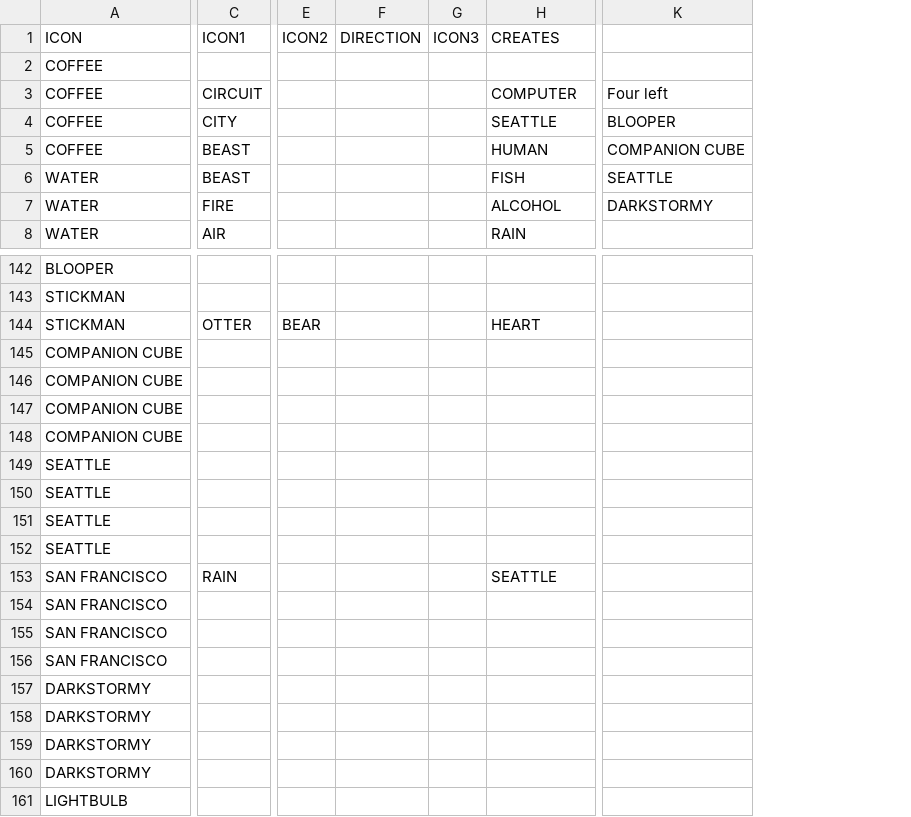
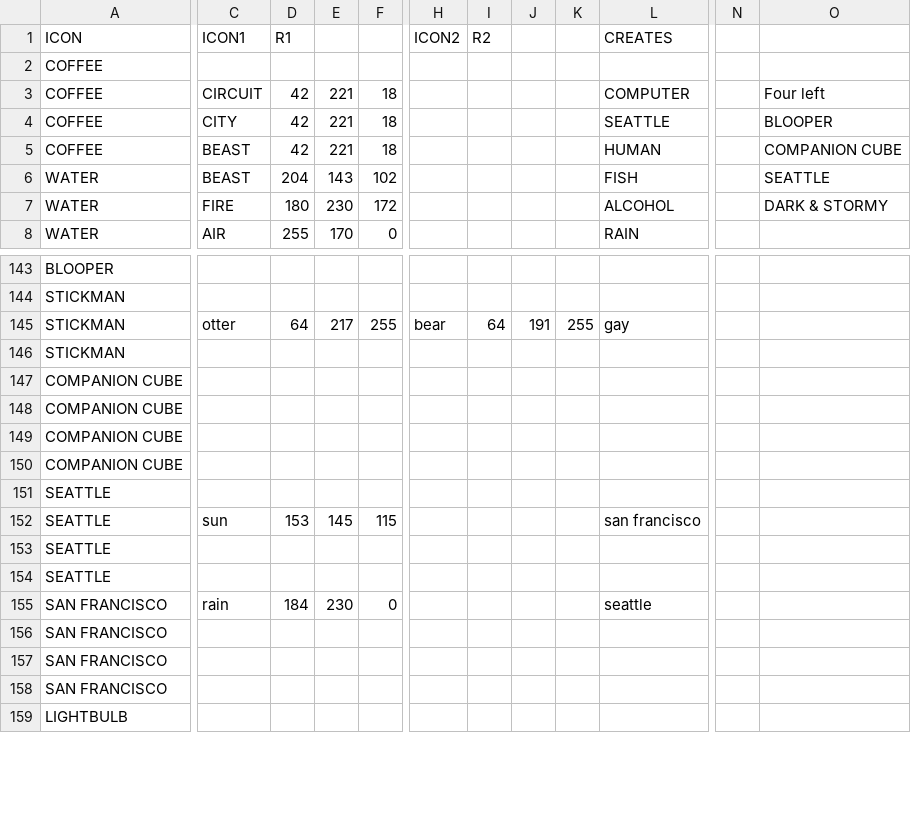
Before and after one commit to Queercon/QC14-Badge, a CSV file: etc/icons_adjacency.csv, drawn as a sheet; only a part is shown, gaps mark what is left out; removed rows and columns are numbered as before the commit, all else as after; rows hold the shown columns only; the diff covers the shown part only; the diff names each change by its address in the sheet, - before the commit and + after, or states it on an @@ line.

Commit message:
Basic first pass at doing the arm colors for icons.

```diff
--- a/etc/icons_adjacency.csv
+++ b/etc/icons_adjacency.csv
+column D (R1), rows 3-8: 42 | 42 | 42 | 204 | 180 | 255; row 145: 64; rows 152-155: 153 |  |  | 184
+column E, rows 3-8: 221 | 221 | 221 | 143 | 230 | 170; row 145: 217; rows 152-155: 145 |  |  | 230
+column F, rows 3-8: 18 | 18 | 18 | 102 | 172 | 0; row 145: 255; rows 152-155: 115 |  |  | 0
-column F (DIRECTION), empty
-column G (ICON3), empty
+column I (R2), row 145: 64
+column J, row 145: 191
+column K, row 145: 255
+column N, empty
-O7: DARKSTORMY
+O7: DARK & STORMY
-C145 (ICON1): OTTER
+C145 (ICON1): otter
-H145 (ICON2): BEAR
+H145 (ICON2): bear
-L145 (CREATES): HEART
+L145 (CREATES): gay
+row 146: STICKMAN
-C152 (ICON1): (empty)
+C152 (ICON1): sun
-L152 (CREATES): (empty)
+L152 (CREATES): san francisco
-C155 (ICON1): RAIN
+C155 (ICON1): rain
-L155 (CREATES): SEATTLE
+L155 (CREATES): seattle
@@ row 157 moved to row 167: DARKSTORMY @@
@@ row 158 moved to row 168: DARKSTORMY @@
@@ row 159 moved to row 169: DARKSTORMY @@
@@ row 160 moved to row 170: DARKSTORMY @@
```
Also changed, not shown: 1 added row, 1 removed column and 15 edited cells elsewhere in this file, etc/icons.csv, 4 other files.
